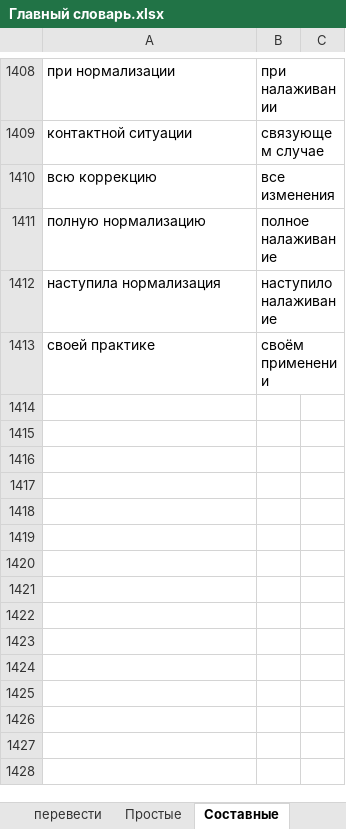
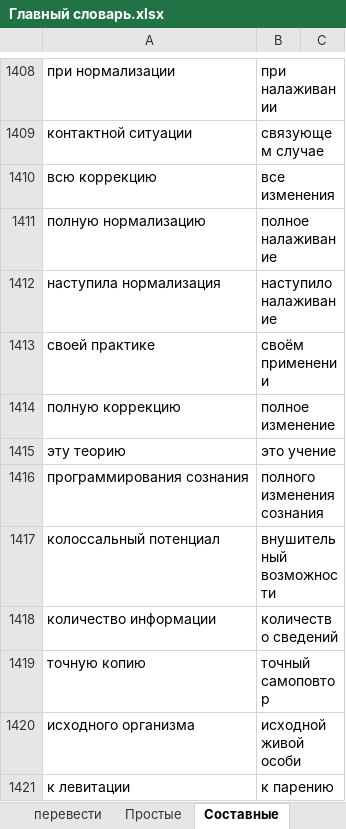
Before and after one commit to AveNRU/text_changer, an Excel workbook: словари/Главный словарь.xlsx, sheet Составные, drawn as a sheet; only a part is shown, gaps mark what is left out; values as stored, in another font and other column widths than the file's, no borders; the diff names each change by its address in the sheet, - before the commit and + after, or states it on an @@ line.

```diff
--- a/словари/Главный словарь.xlsx (sheet Составные)
+++ b/словари/Главный словарь.xlsx (sheet Составные)
+row 1414: полную коррекцию | полное изменение
+row 1415: эту теорию | это учение
+row 1416: программирования сознания | полного изменения сознания
+row 1417: колоссальный потенциал | внушительный возможности
+row 1418: количество информации | количество сведений
+row 1419: точную копию | точный самоповтор
+row 1420: исходного организма | исходной живой особи
+row 1421: к левитации | к парению
```
Also changed, not shown: sheet Простые, sheet перевести, hidden cells, словари/энио.xlsx, 4 other files.
